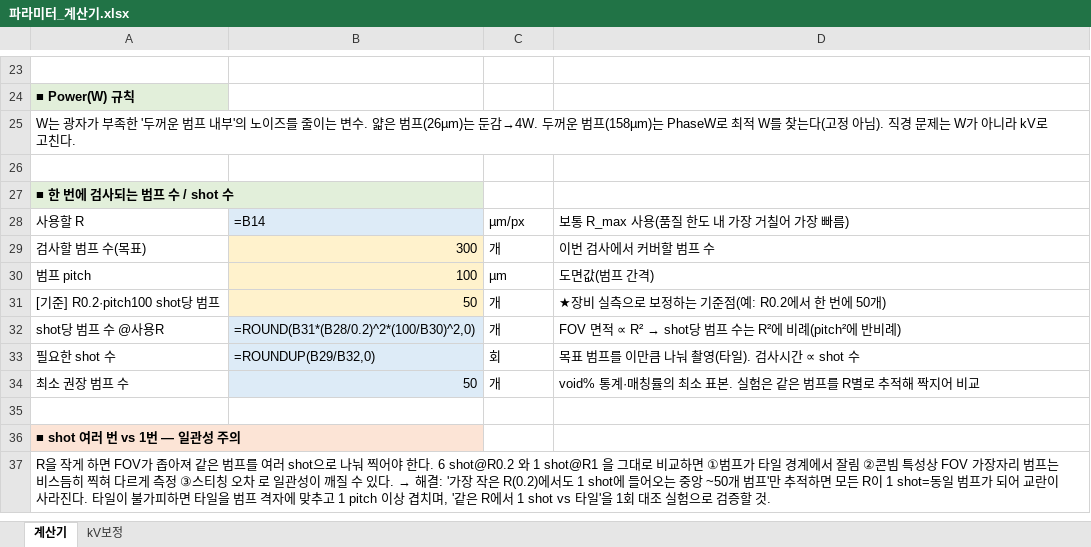
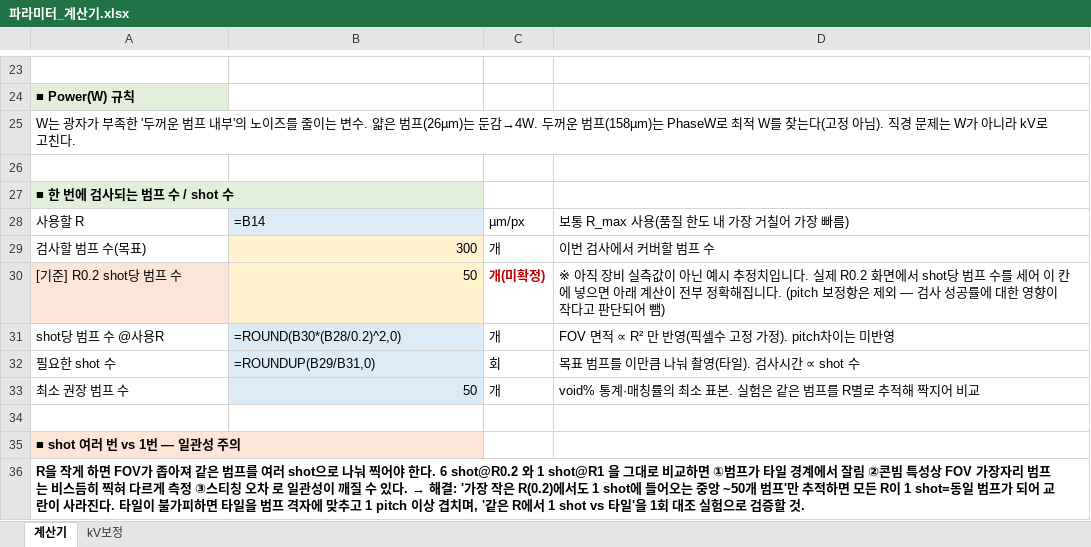
Before and after one commit to kimminkuy70-coder/Parameter, an Excel workbook: 계산모델_엑셀/파라미터_계산기.xlsx, sheet 계산기, drawn as a sheet; only a part is shown, gaps mark what is left out; values as stored, in another font and other column widths than the file's, no borders; formulas without a stored value are shown as written; removed rows and columns are numbered as before the commit, all else as after; the diff names each change by its address in the sheet, - before the commit and + after, or states it on an @@ line.

```diff
--- a/계산모델_엑셀/파라미터_계산기.xlsx (sheet 계산기)
+++ b/계산모델_엑셀/파라미터_계산기.xlsx (sheet 계산기)
-row 30: 범프 pitch | 100 | µm | 도면값(범프 간격)
-row 31: [기준] R0.2·pitch100 shot당 범프 | 50 | 개 | ★장비 실측으로 보정하는 기준점(예: R0.2에서 한 번에 50개)
+row 30: [기준] R0.2 shot당 범프 수 | 50 | 개(미확정) | ※ 아직 장비 실측값이 아닌 예시 추정치입니다. 실제 R0.2 화면에서 shot당 범프 수를 세어 이 칸에 넣으면 아래 계산이 전부 정확해집니다. (pitch 보정항은 제외 — 검사 성공률에 대한 영향이 작다고 판단되어 뺌)
-B31: =ROUND(B31*(B28/0.2)^2*(100/B30)^2,0)
+B31: =ROUND(B30*(B28/0.2)^2,0)
@@ D31: FOV 면적 ∝ R² → shot당 범프 수는 R²에 비례(pitch²에 반비례) → FOV 면적 ∝ R² 만 반영(픽셀수 고정 가정). pitch차이는 미반영 @@
-B32: =ROUNDUP(B29/B32,0)
+B32: =ROUNDUP(B29/B31,0)
-A36 bold: off
+A36 bold: on
```
Also changed, not shown: 계산모델_엑셀/공정모델.xlsx, 계산모델_엑셀/레시피모델.xlsx.
